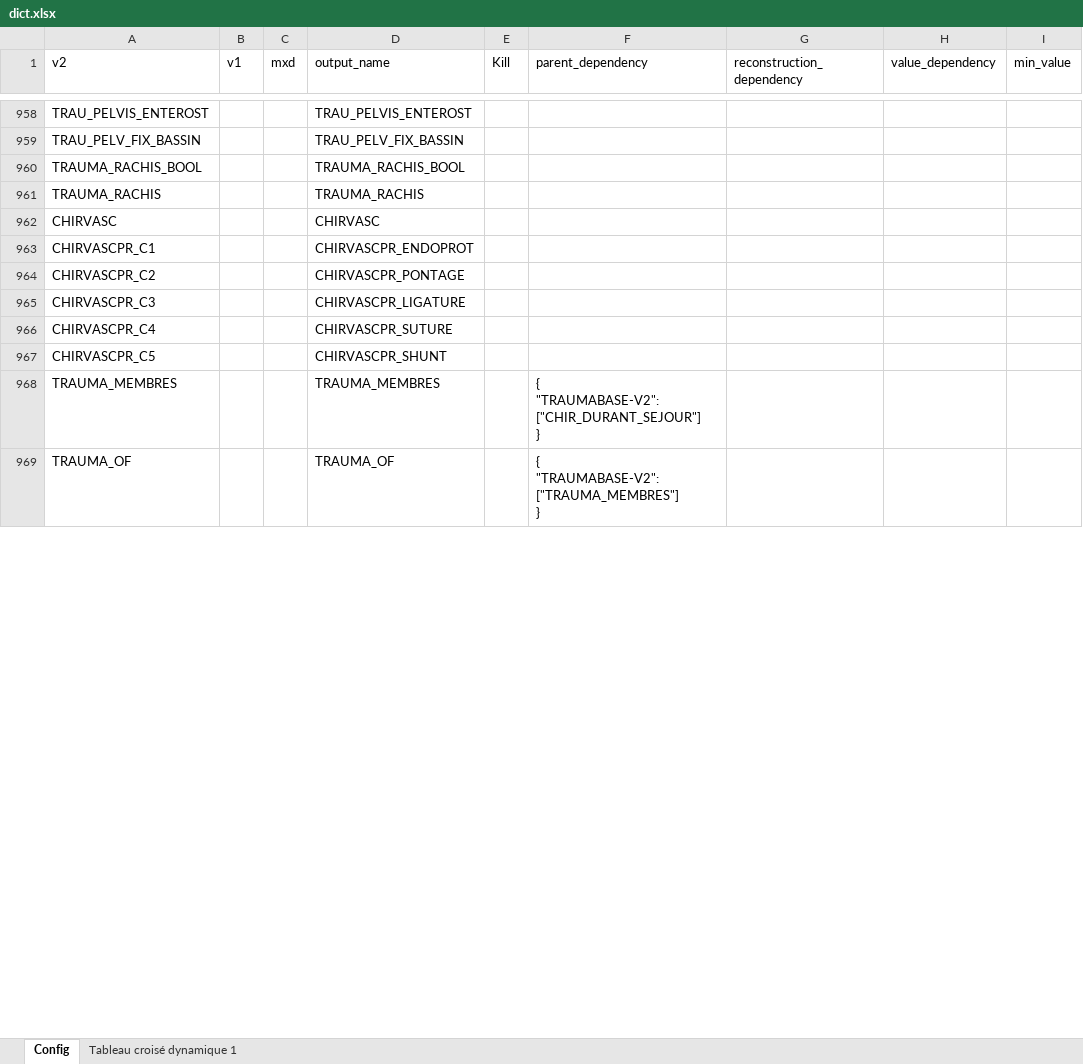
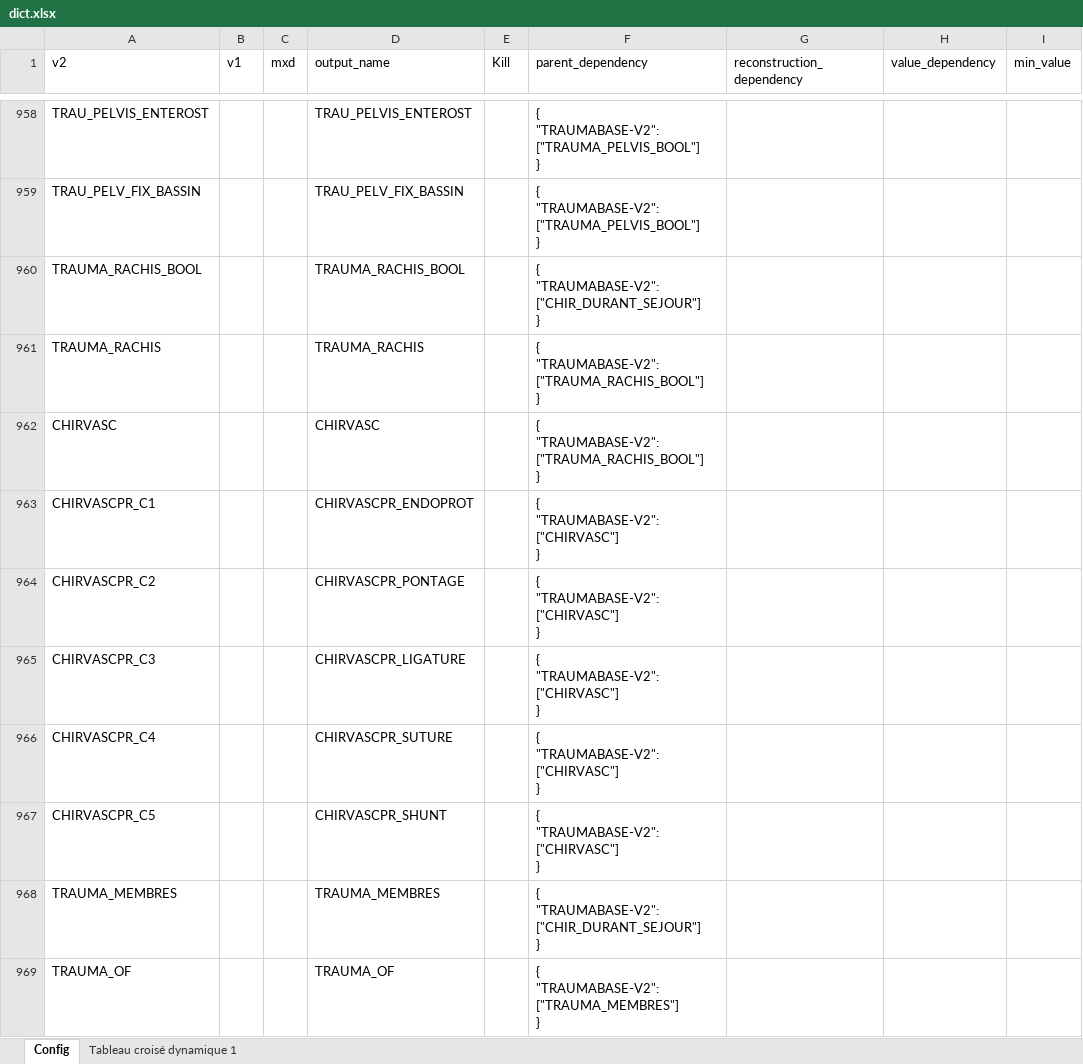
Before and after one commit to Adnenekha/Traumatrix_streamlit, an Excel workbook: data/dict.xlsx, sheet Config, drawn as a sheet; only a part is shown, gaps mark what is left out; values as stored, in another font and other column widths than the file's, no cell formats; table styles not drawn; ↵ is a line break in a cell; the diff covers the shown part only; the diff names each change by its address in the sheet, - before the commit and + after, or states it on an @@ line.

```diff
--- a/data/dict.xlsx (sheet Config)
+++ b/data/dict.xlsx (sheet Config)
-F958:F959 (parent_dependency): (empty)
+F958:F959 (parent_dependency): { ↵ "TRAUMABASE-V2": ["TRAUMA_PELVIS_BOOL"] ↵ }
-F960 (parent_dependency): (empty)
+F960 (parent_dependency): { ↵ "TRAUMABASE-V2": ["CHIR_DURANT_SEJOUR"] ↵ }
-F961:F962 (parent_dependency): (empty)
+F961:F962 (parent_dependency): { ↵ "TRAUMABASE-V2": ["TRAUMA_RACHIS_BOOL"] ↵ }
-F963:F967 (parent_dependency): (empty)
+F963:F967 (parent_dependency): { ↵ "TRAUMABASE-V2": ["CHIRVASC"] ↵ }
```
Also changed, not shown: 64 edited cells elsewhere in this sheet, cell formats, 3 other files.
